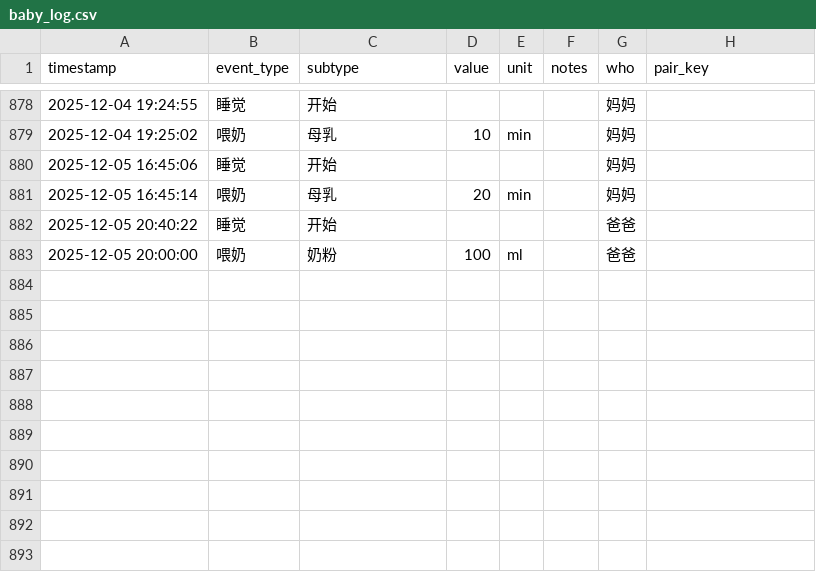
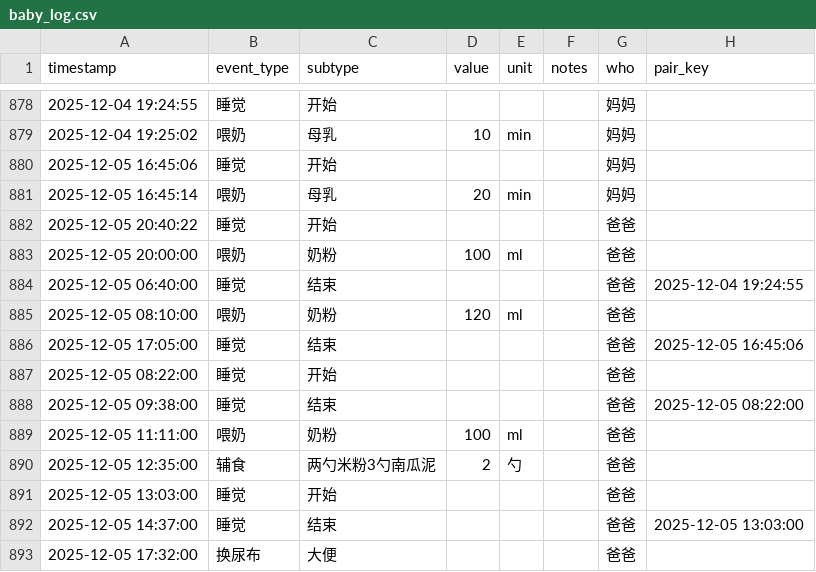
Before and after one commit to LeeAwesome/baby_daily, a CSV file: baby_log.csv, drawn as a sheet; only a part is shown, gaps mark what is left out.

Commit message:
update via Shortcuts

```diff
--- a/baby_log.csv
+++ b/baby_log.csv
@@ -883 +883,11 @@ timestamp,event_type,subtype,value,unit,notes,who, pair_key
 2025-12-05 20:00:00,喂奶,奶粉,100,ml,, 爸爸,
+2025-12-05 06:40:00,睡觉,结束,,,, 爸爸,2025-12-04 19:24:55
+2025-12-05 08:10:00,喂奶,奶粉,120,ml,, 爸爸,
+2025-12-05 17:05:00,睡觉,结束,,,, 爸爸,2025-12-05 16:45:06
+2025-12-05 08:22:00,睡觉,开始,,,, 爸爸,
+2025-12-05 09:38:00,睡觉,结束,,,, 爸爸,2025-12-05 08:22:00
+2025-12-05 11:11:00,喂奶,奶粉,100,ml,, 爸爸,
+2025-12-05 12:35:00,辅食,两勺米粉3勺南瓜泥,2,勺,, 爸爸,
+2025-12-05 13:03:00,睡觉,开始,,,, 爸爸,
+2025-12-05 14:37:00,睡觉,结束,,,, 爸爸,2025-12-05 13:03:00
+2025-12-05 17:32:00,换尿布,大便,,,, 爸爸,
```
